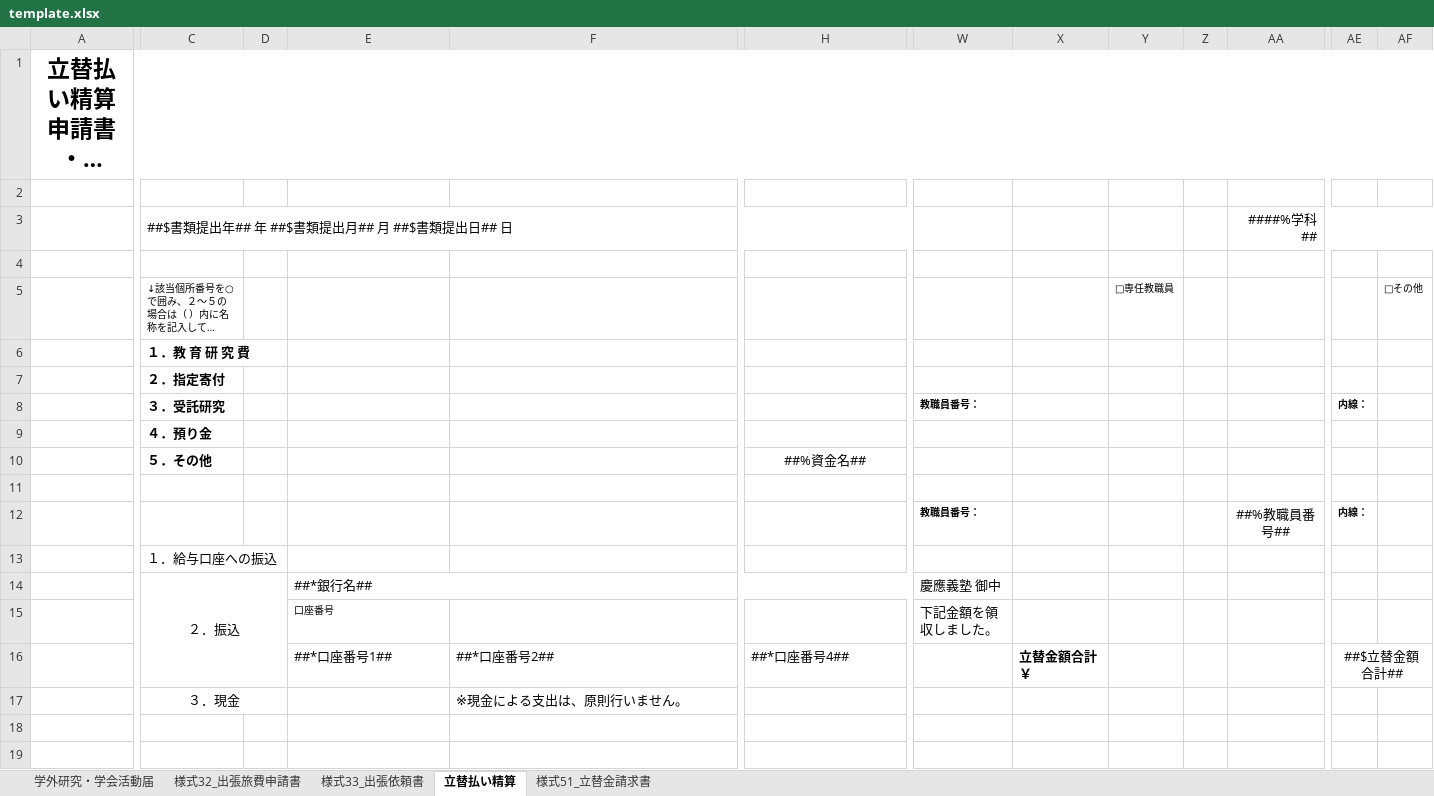
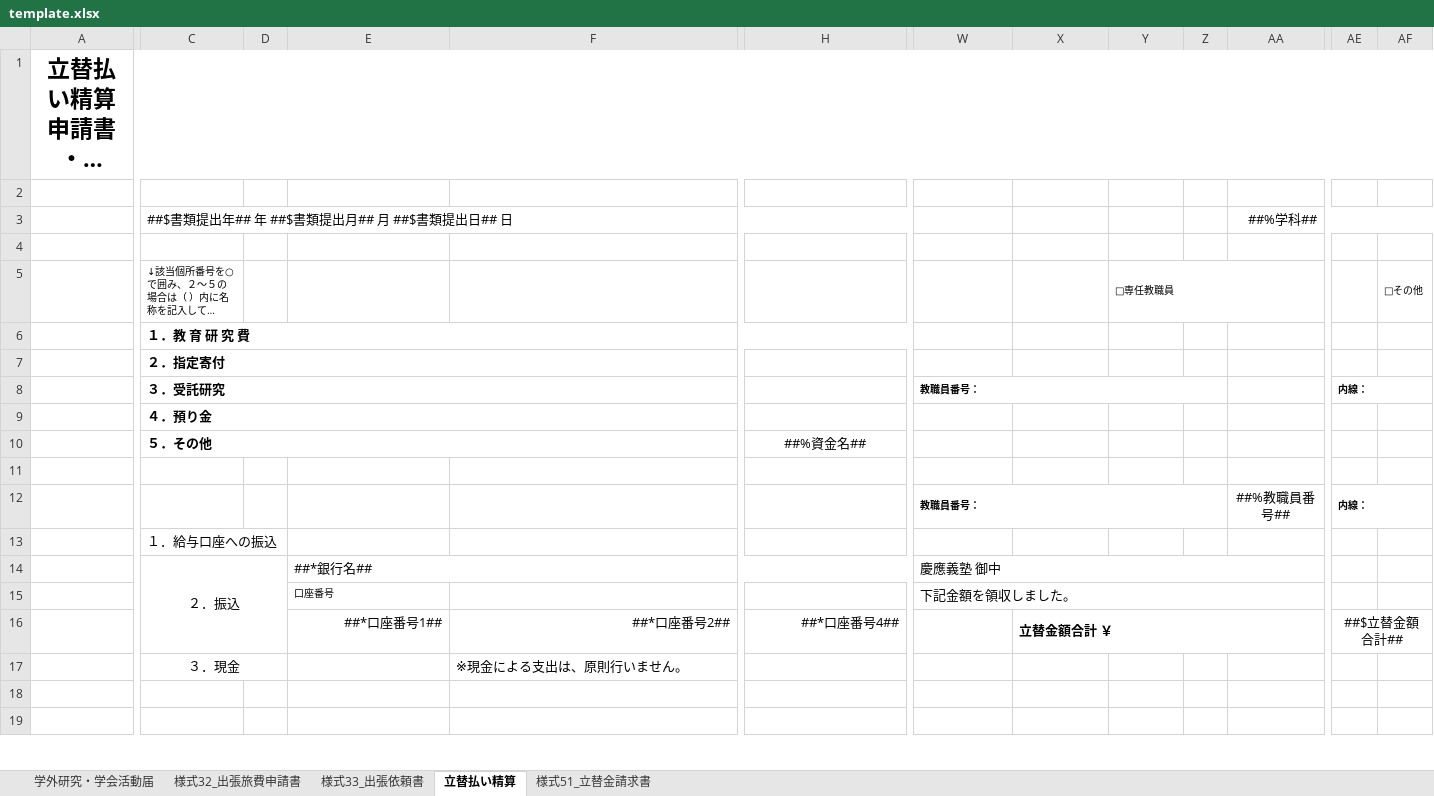
Before and after one commit to ty-foobar/kst-txg, an Excel workbook: template.xlsx, sheet 立替払い精算, drawn as a sheet; only a part is shown, gaps mark what is left out; long unchanged cells end in …; values as stored, in another font and other column widths than the file's, no borders; charts and pictures not drawn; the diff covers the shown part only; the diff names each change by its address in the sheet, - before the commit and + after, or states it on an @@ line.

Commit message:
decouples all cells in template.xlsx

```diff
--- a/template.xlsx (sheet 立替払い精算)
+++ b/template.xlsx (sheet 立替払い精算)
-AA3: ####%学科##
+AA3: ##%学科##
+Y5:AB5 merged
+AF5:AH5 merged
+C6:H6 merged
+C7:F7 merged
+H7:L7 merged
+C8:F8 merged
+H8:L8 merged
+W8:Z8 merged
+AA8:AD8 merged
+AE8:AF8 merged
+C9:F9 merged
+H9:L9 merged
+C10:F10 merged
+W12:Z12 merged
+AE12:AF12 merged
+W14:AA14 merged
+W15:AD15 merged
-E16:H16 alignment: left
+E16:H16 alignment: right
+X16:AC16 merged
```
Also changed, not shown: cell formats and merged cells elsewhere in this sheet, sheet 様式33_出張依頼書, formulas that keep their value, 46 other files.
